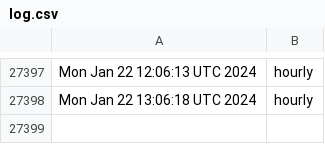
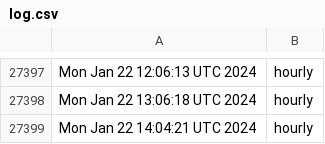
Before and after one commit to briancohan/gha-cron-demo, a CSV file: log.csv, drawn as a sheet; only a part is shown, gaps mark what is left out; the diff names each change by its address in the sheet, - before the commit and + after, or states it on an @@ line.

```diff
--- a/log.csv
+++ b/log.csv
+row 27399: Mon Jan 22 14:04:21 UTC 2024 | hourly
```
Also changed, not shown: 1 other file.
